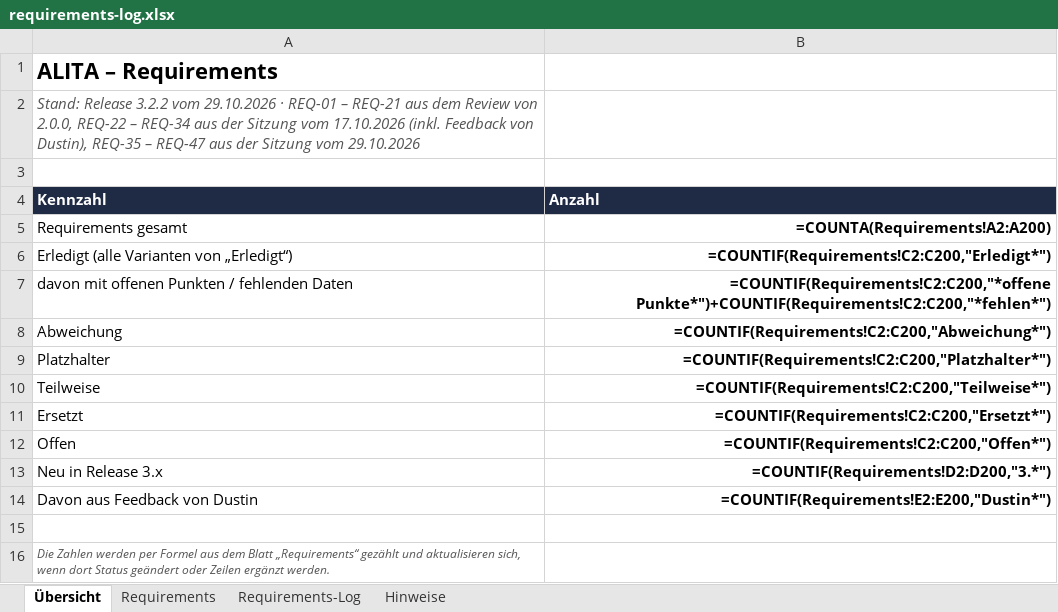
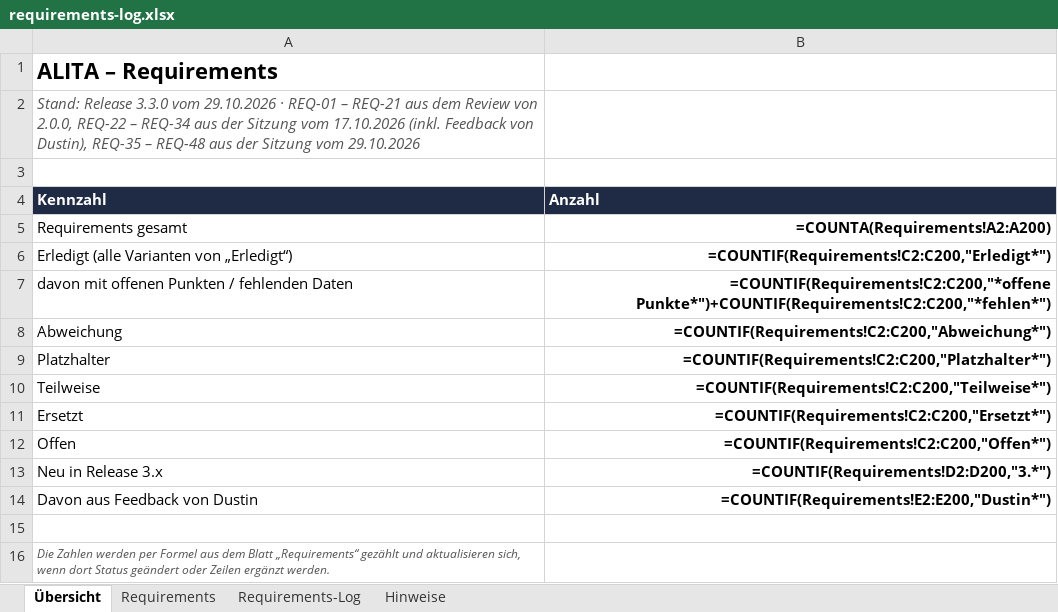
Before and after one commit to ProDigi-Repo/ALITA, an Excel workbook: docs/requirements-log.xlsx, sheet Übersicht, drawn as a sheet; values as stored, in another font and other column widths than the file's, no borders; formulas without a stored value are shown as written; the diff names each change by its address in the sheet, - before the commit and + after, or states it on an @@ line.

```diff
--- a/docs/requirements-log.xlsx (sheet Übersicht)
+++ b/docs/requirements-log.xlsx (sheet Übersicht)
-A2 (Kennzahl): Stand: Release 3.2.2 vom 29.10.2026 · REQ-01 – REQ-21 aus dem Review von 2.0.0, REQ-22 – REQ-34 aus der Sitzung vom 17.10.2026 (inkl. Feedback von Dustin), REQ-35 – REQ-47 aus der…
+A2 (Kennzahl): Stand: Release 3.3.0 vom 29.10.2026 · REQ-01 – REQ-21 aus dem Review von 2.0.0, REQ-22 – REQ-34 aus der Sitzung vom 17.10.2026 (inkl. Feedback von Dustin), REQ-35 – REQ-48 aus der…
```
Also changed, not shown: sheet Requirements-Log, sheet Requirements, sheet Hinweise, 24 other files.
